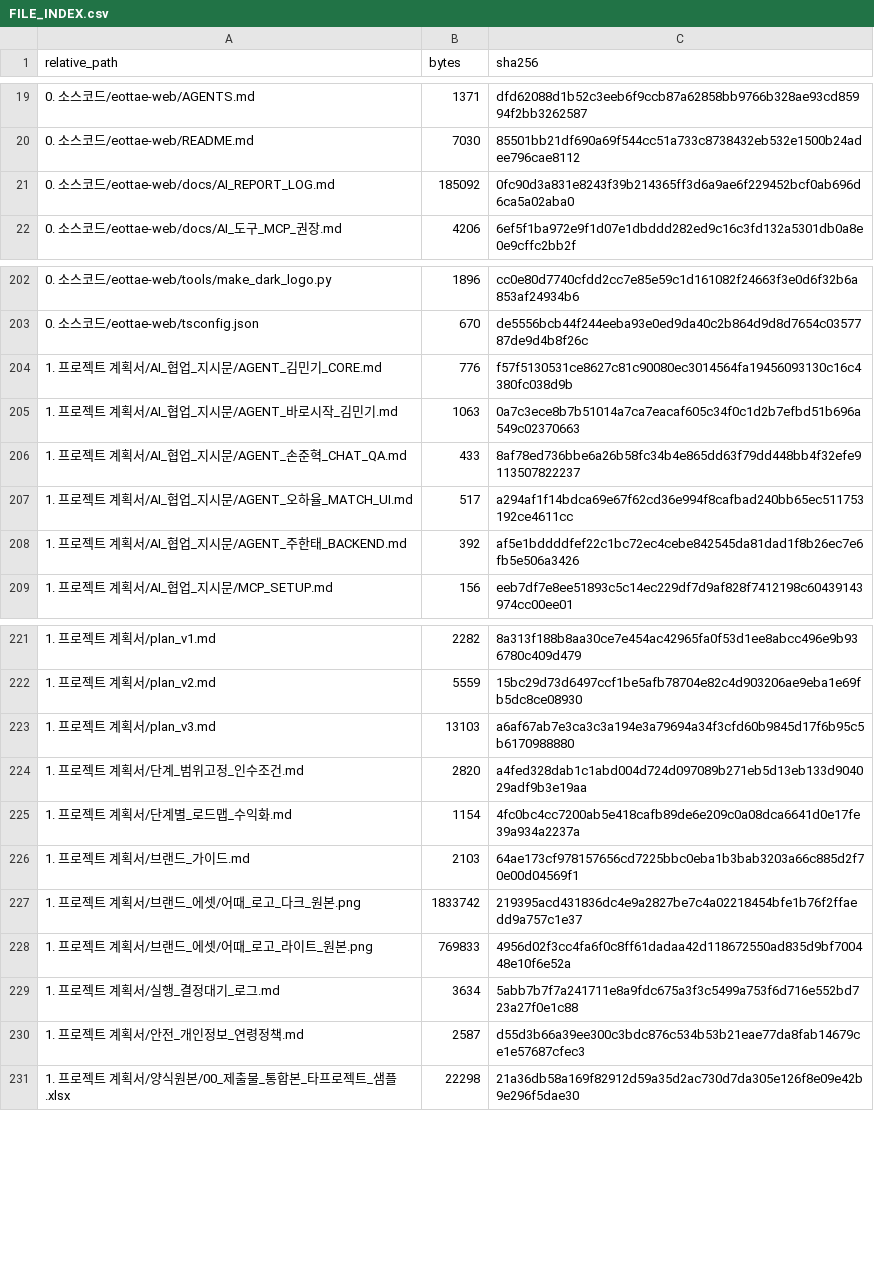
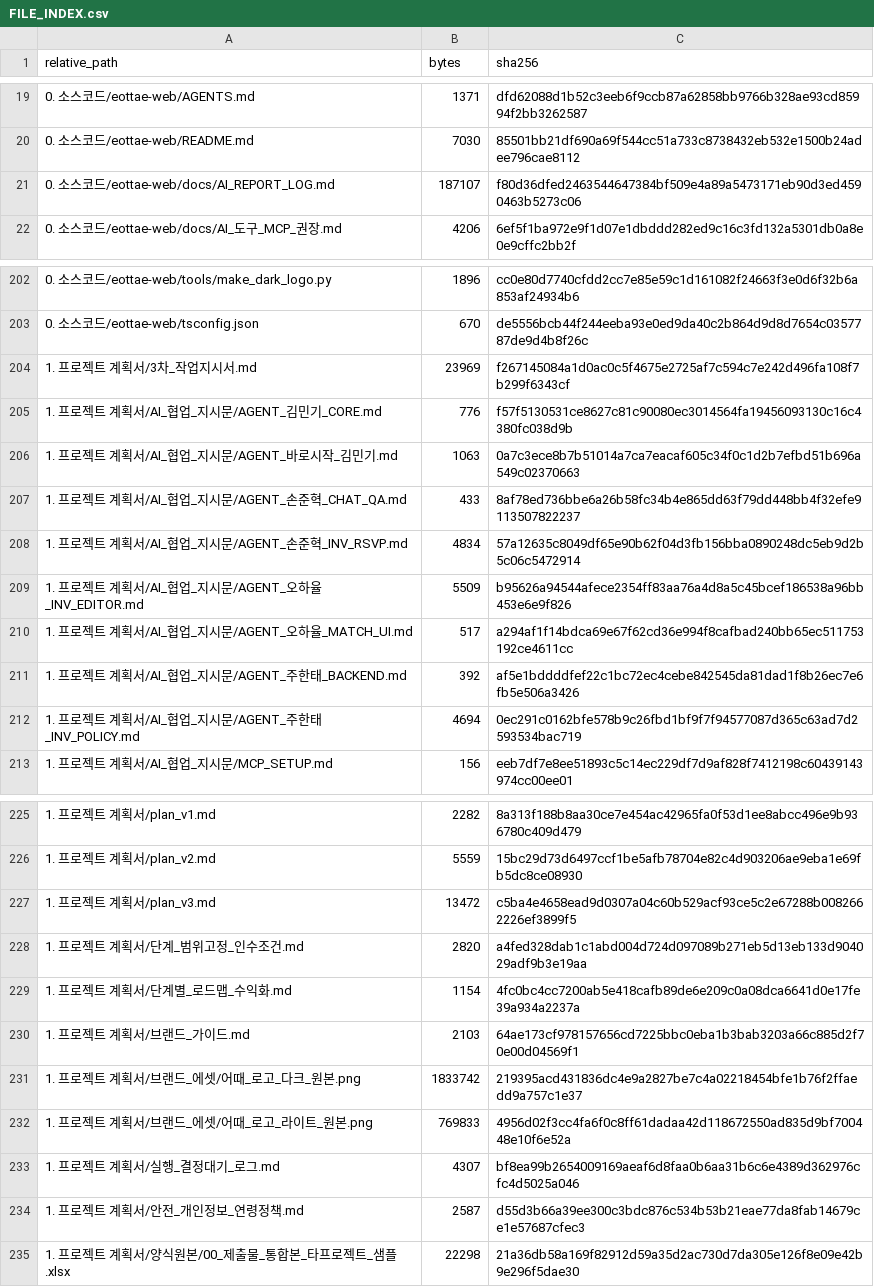
Before and after one commit to sterran123/eottae, a CSV file: FILE_INDEX.csv, drawn as a sheet; only a part is shown, gaps mark what is left out.

Commit message:
docs(3차): 모바일 청첩장 작업지시서·팀원별 AI 지시문 — 오하율 메인, 목업 (DEC-12)
- 남은 이슈 항목 목업으로 마무리
- Refs: Refs #74

```diff
--- a/FILE_INDEX.csv
+++ b/FILE_INDEX.csv
@@ -20,3 +20,3 @@
 0. 소스코드/eottae-web/README.md,7030,85501bb21df690a69f544cc51a733c8738432eb532e1500b24adee796cae8112
-0. 소스코드/eottae-web/docs/AI_REPORT_LOG.md,185092,0fc90d3a831e8243f39b214365ff3d6a9ae6f229452bcf0ab696d6ca5a02aba0
+0. 소스코드/eottae-web/docs/AI_REPORT_LOG.md,187107,f80d36dfed2463544647384bf509e4a89a5473171eb90d3ed4590463b5273c06
 0. 소스코드/eottae-web/docs/AI_도구_MCP_권장.md,4206,6ef5f1ba972e9f1d07e1dbddd282ed9c16c3fd132a5301db0a8e0e9cffc2bb2f
@@ -203,2 +203,3 @@
 0. 소스코드/eottae-web/tsconfig.json,670,de5556bcb44f244eeba93e0ed9da40c2b864d9d8d7654c0357787de9d4b8f26c
+1. 프로젝트 계획서/3차_작업지시서.md,23969,f267145084a1d0ac0c5f4675e2725af7c594c7e242d496fa108f7b299f6343cf
 1. 프로젝트 계획서/AI_협업_지시문/AGENT_김민기_CORE.md,776,f57f5130531ce8627c81c90080ec3014564fa19456093130c16c4380fc038d9b
@@ -206,4 +207,7 @@
 1. 프로젝트 계획서/AI_협업_지시문/AGENT_손준혁_CHAT_QA.md,433,8af78ed736bbe6a26b58fc34b4e865dd63f79dd448bb4f32efe9113507822237
+1. 프로젝트 계획서/AI_협업_지시문/AGENT_손준혁_INV_RSVP.md,4834,57a12635c8049df65e90b62f04d3fb156bba0890248dc5eb9d2b5c06c5472914
+1. 프로젝트 계획서/AI_협업_지시문/AGENT_오하율_INV_EDITOR.md,5509,b95626a94544afece2354ff83aa76a4d8a5c45bcef186538a96bb453e6e9f826
 1. 프로젝트 계획서/AI_협업_지시문/AGENT_오하율_MATCH_UI.md,517,a294af1f14bdca69e67f62cd36e994f8cafbad240bb65ec511753192ce4611cc
 1. 프로젝트 계획서/AI_협업_지시문/AGENT_주한태_BACKEND.md,392,af5e1bddddfef22c1bc72ec4cebe842545da81dad1f8b26ec7e6fb5e506a3426
+1. 프로젝트 계획서/AI_협업_지시문/AGENT_주한태_INV_POLICY.md,4694,0ec291c0162bfe578b9c26fbd1bf9f7f94577087d365c63ad7d2593534bac719
 1. 프로젝트 계획서/AI_협업_지시문/MCP_SETUP.md,156,eeb7df7e8ee51893c5c14ec229df7d9af828f7412198c60439143974cc00ee01
@@ -222,3 +226,3 @@
 1. 프로젝트 계획서/plan_v2.md,5559,15bc29d73d6497ccf1be5afb78704e82c4d903206ae9eba1e69fb5dc8ce08930
-1. 프로젝트 계획서/plan_v3.md,13103,a6af67ab7e3ca3c3a194e3a79694a34f3cfd60b9845d17f6b95c5b6170988880
+1. 프로젝트 계획서/plan_v3.md,13472,c5ba4e4658ead9d0307a04c60b529acf93ce5c2e67288b0082662226ef3899f5
 1. 프로젝트 계획서/단계_범위고정_인수조건.md,2820,a4fed328dab1c1abd004d724d097089b271eb5d13eb133d904029adf9b3e19aa
@@ -228,3 +232,3 @@
 1. 프로젝트 계획서/브랜드_에셋/어때_로고_라이트_원본.png,769833,4956d02f3cc4fa6f0c8ff61dadaa42d118672550ad835d9bf700448e10f6e52a
-1. 프로젝트 계획서/실행_결정대기_로그.md,3634,5abb7b7f7a241711e8a9fdc675a3f3c5499a753f6d716e552bd723a27f0e1c88
+1. 프로젝트 계획서/실행_결정대기_로그.md,4307,bf8ea99b2654009169aeaf6d8faa0b6aa31b6c6e4389d362976cfc4d5025a046
 1. 프로젝트 계획서/안전_개인정보_연령정책.md,2587,d55d3b66a39ee300c3bdc876c534b53b21eae77da8fab14679ce1e57687cfec3
```
Also changed, not shown: 8 other files.
